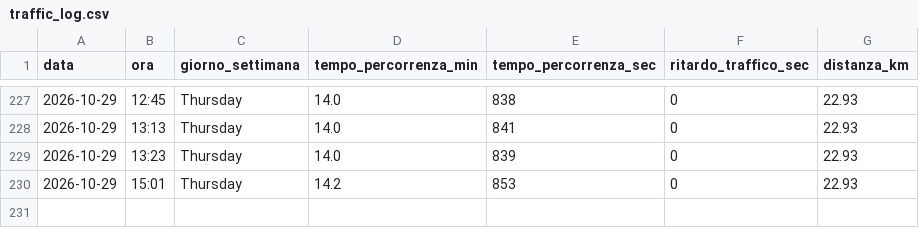
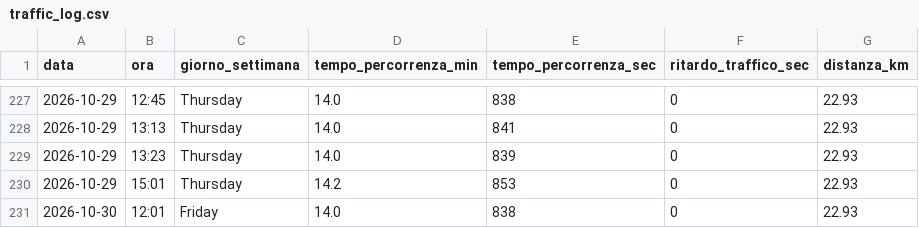
Before and after one commit to carlethegame/traffic-monitor, a CSV file: data/traffic_log.csv, drawn as a sheet; only a part is shown, gaps mark what is left out.

```diff
--- a/data/traffic_log.csv
+++ b/data/traffic_log.csv
@@ -230 +230,2 @@ data,ora,giorno_settimana,tempo_percorrenza_min,tempo_percorrenza_sec,ritardo_tr
 2026-10-29,15:01,Thursday,14.2,853,0,22.93
+2026-10-30,12:01,Friday,14.0,838,0,22.93
```
